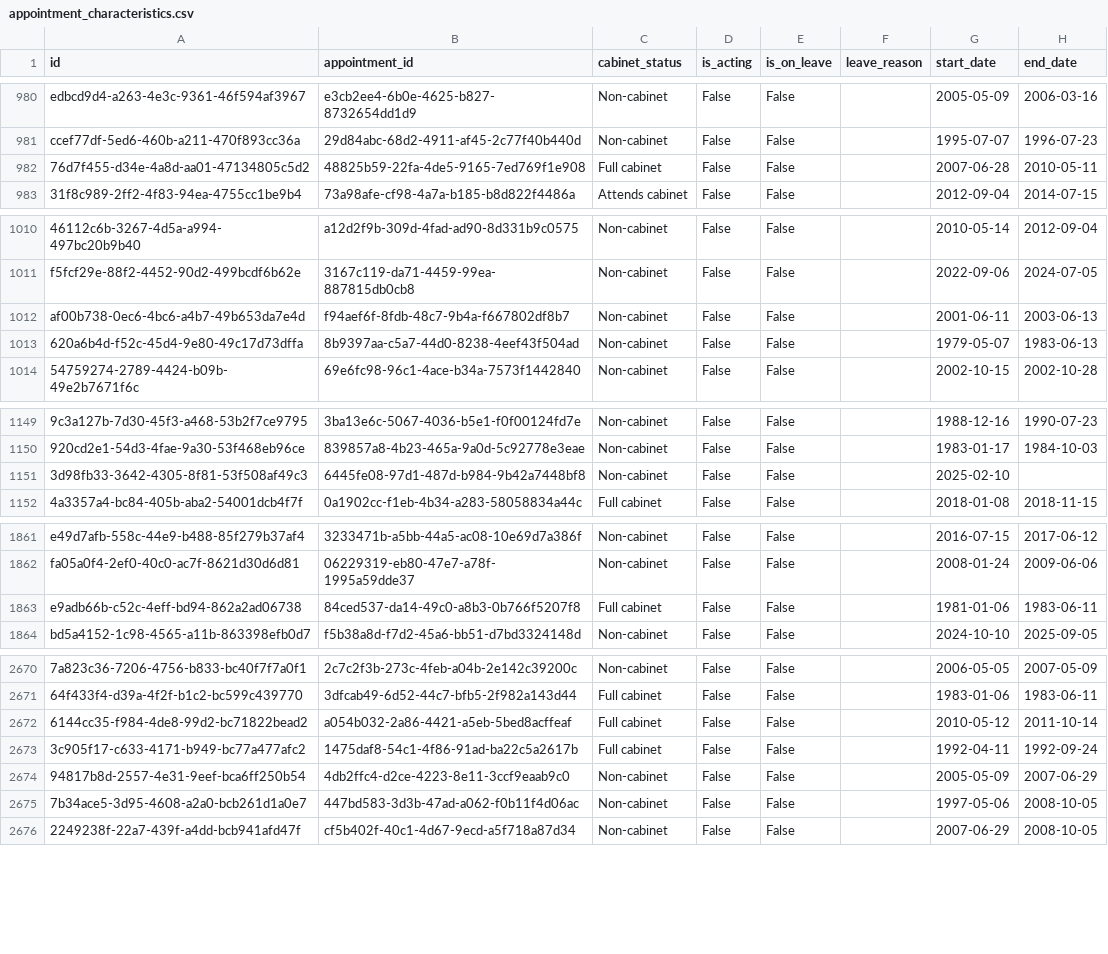
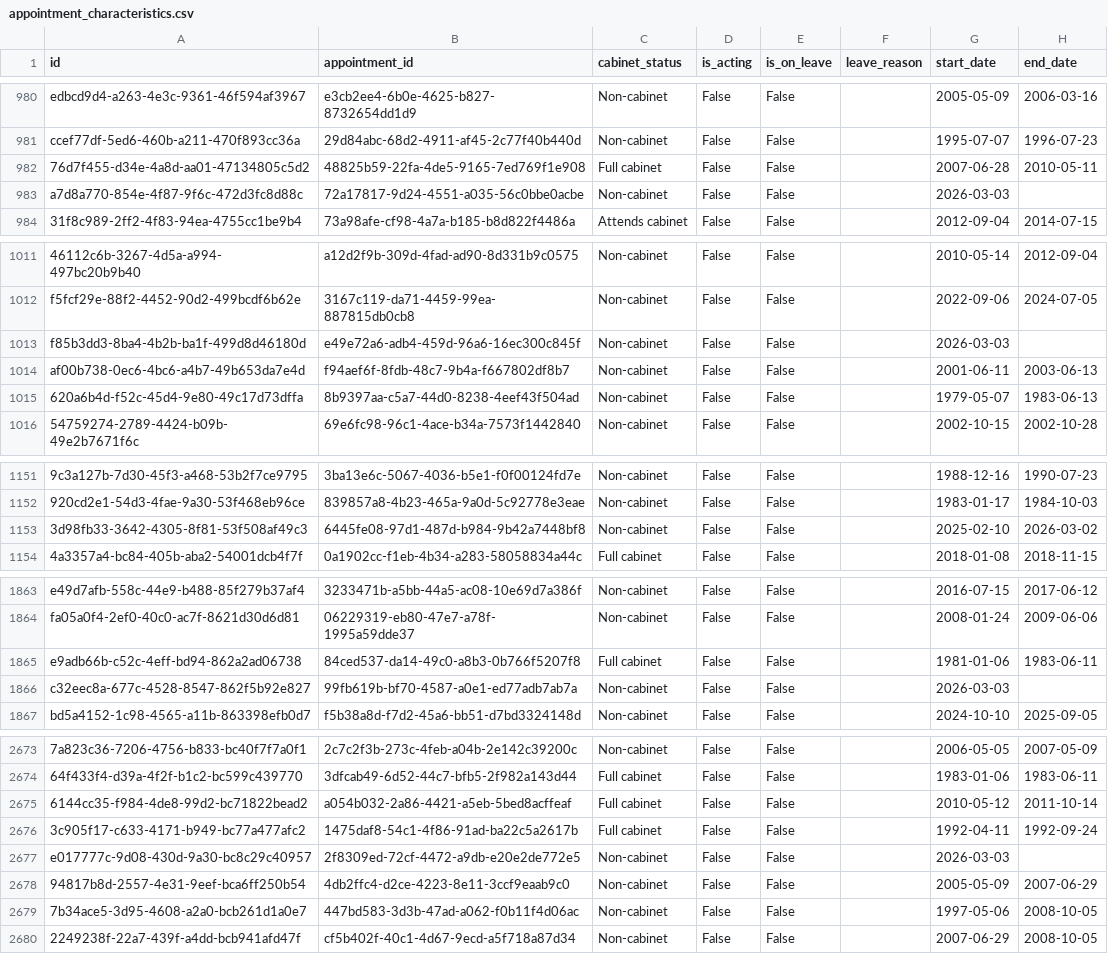
Before and after one commit to instituteforgov/ifg-ministers-database-public, a CSV file: data/appointment_characteristics.csv, drawn as a sheet; only a part is shown, gaps mark what is left out; addresses are those after the commit; the diff names each change by its address in the sheet, - before the commit and + after, or states it on an @@ line.

```diff
--- a/data/appointment_characteristics.csv
+++ b/data/appointment_characteristics.csv
+row 983: a7d8a770-854e-4f87-9f6c-472d3fc8d88c | 72a17817-9d24-4551-a035-56c0bbe0acbe | Non-cabinet | False | False |  | 2026-03-03
+row 1013: f85b3dd3-8ba4-4b2b-ba1f-499d8d46180d | e49e72a6-adb4-459d-96a6-16ec300c845f | Non-cabinet | False | False |  | 2026-03-03
-H1153 (end_date): (empty)
+H1153 (end_date): 2026-03-02
+row 1866: c32eec8a-677c-4528-8547-862f5b92e827 | 99fb619b-bf70-4587-a0e1-ed77adb7ab7a | Non-cabinet | False | False |  | 2026-03-03
+row 2677: e017777c-9d08-430d-9a30-bc8c29c40957 | 2f8309ed-72cf-4472-a9db-e20e2de772e5 | Non-cabinet | False | False |  | 2026-03-03
```
Also changed, not shown: data/appointment.csv, data/constituency.csv, 5 other files.
